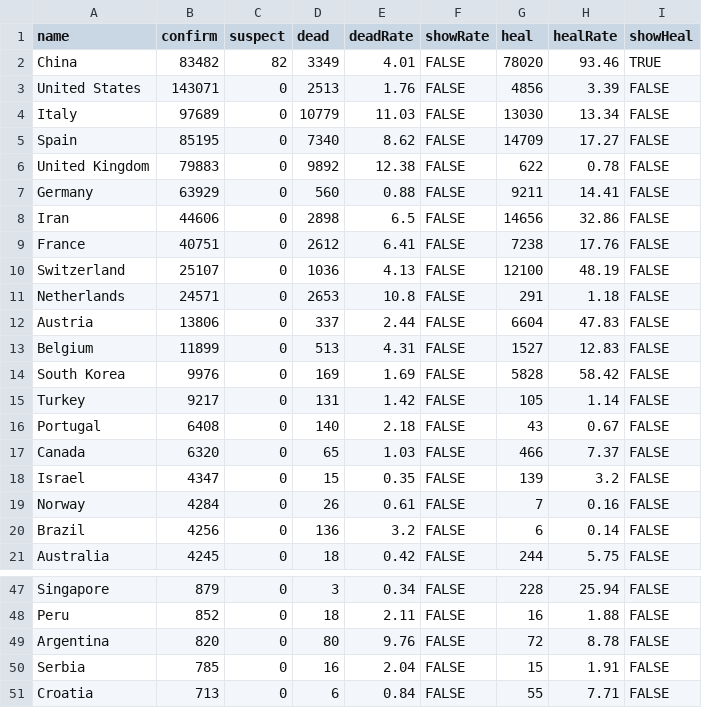
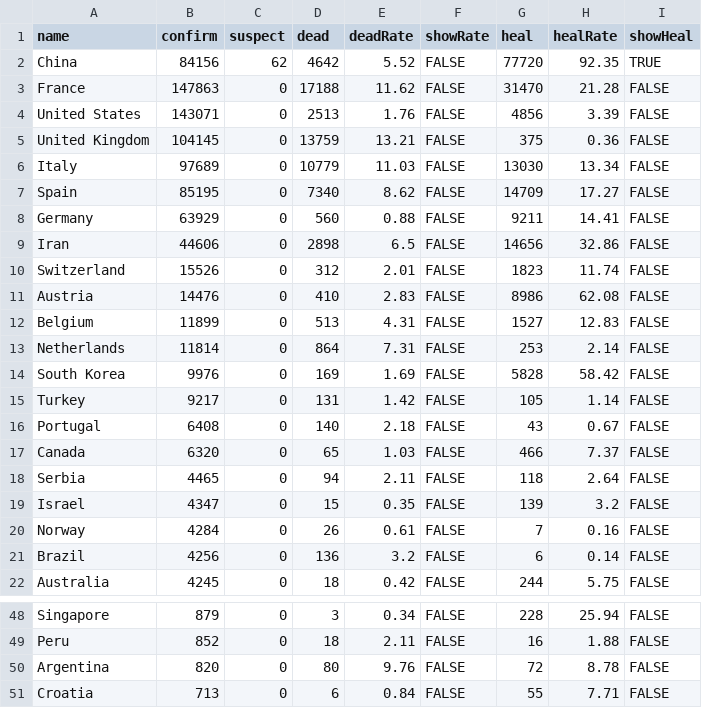
Before and after one commit to xueying-F/ENV872-Project_XY_Feng, a CSV file: Data/Raw/Covid19_Global.csv, drawn as a sheet; only a part is shown, gaps mark what is left out; the diff covers the shown part only.

Commit message:
Raw data

```diff
--- a/Data/Raw/Covid19_Global.csv
+++ b/Data/Raw/Covid19_Global.csv
@@ -1,14 +1,14 @@
 "name","confirm","suspect","dead","deadRate","showRate","heal","healRate","showHeal"
-"China",83482,82,3349,"4.01","FALSE",78020,"93.46","TRUE"
+"China",84156,62,4642,"5.52","FALSE",77720,"92.35","TRUE"
+"France",147863,0,17188,"11.62","FALSE",31470,"21.28","FALSE"
 "United States",143071,0,2513,"1.76","FALSE",4856,"3.39","FALSE"
+"United Kingdom",104145,0,13759,"13.21","FALSE",375,"0.36","FALSE"
 "Italy",97689,0,10779,"11.03","FALSE",13030,"13.34","FALSE"
 "Spain",85195,0,7340,"8.62","FALSE",14709,"17.27","FALSE"
-"United Kingdom",79883,0,9892,"12.38","FALSE",622,"0.78","FALSE"
 "Germany",63929,0,560,"0.88","FALSE",9211,"14.41","FALSE"
 "Iran",44606,0,2898,"6.5","FALSE",14656,"32.86","FALSE"
-"France",40751,0,2612,"6.41","FALSE",7238,"17.76","FALSE"
-"Switzerland",25107,0,1036,"4.13","FALSE",12100,"48.19","FALSE"
-"Netherlands",24571,0,2653,"10.8","FALSE",291,"1.18","FALSE"
-"Austria",13806,0,337,"2.44","FALSE",6604,"47.83","FALSE"
+"Switzerland",15526,0,312,"2.01","FALSE",1823,"11.74","FALSE"
+"Austria",14476,0,410,"2.83","FALSE",8986,"62.08","FALSE"
 "Belgium",11899,0,513,"4.31","FALSE",1527,"12.83","FALSE"
+"Netherlands",11814,0,864,"7.31","FALSE",253,"2.14","FALSE"
 "South Korea",9976,0,169,"1.69","FALSE",5828,"58.42","FALSE"
@@ -17,2 +17,3 @@
 "Canada",6320,0,65,"1.03","FALSE",466,"7.37","FALSE"
+"Serbia",4465,0,94,"2.11","FALSE",118,"2.64","FALSE"
 "Israel",4347,0,15,"0.35","FALSE",139,"3.2","FALSE"
@@ -49,3 +50,2 @@
 "Argentina",820,0,80,"9.76","FALSE",72,"8.78","FALSE"
-"Serbia",785,0,16,"2.04","FALSE",15,"1.91","FALSE"
 "Croatia",713,0,6,"0.84","FALSE",55,"7.71","FALSE"
```
Also changed, not shown: 7 moved rows elsewhere in this file, Data/Raw/Covid19_China.csv, Data/Raw/Covid19_Hubei.csv, 6 other files.
